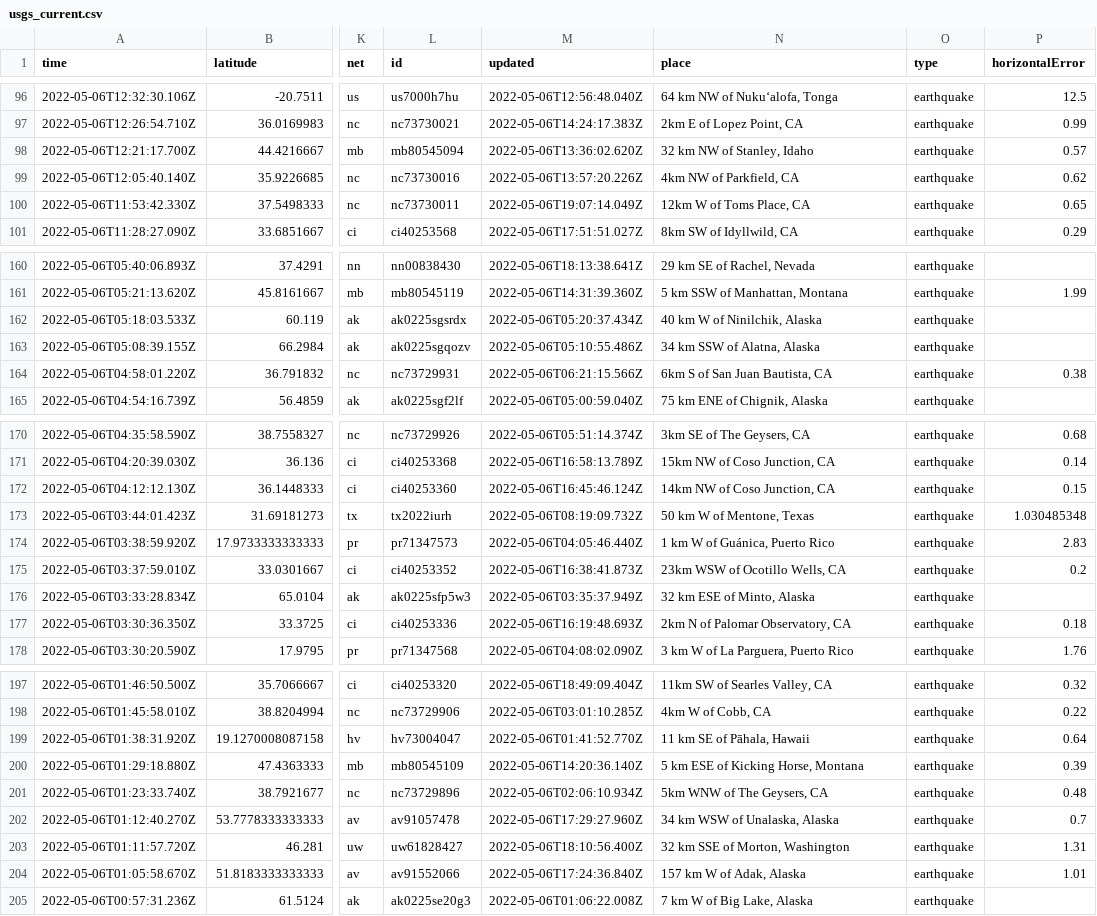
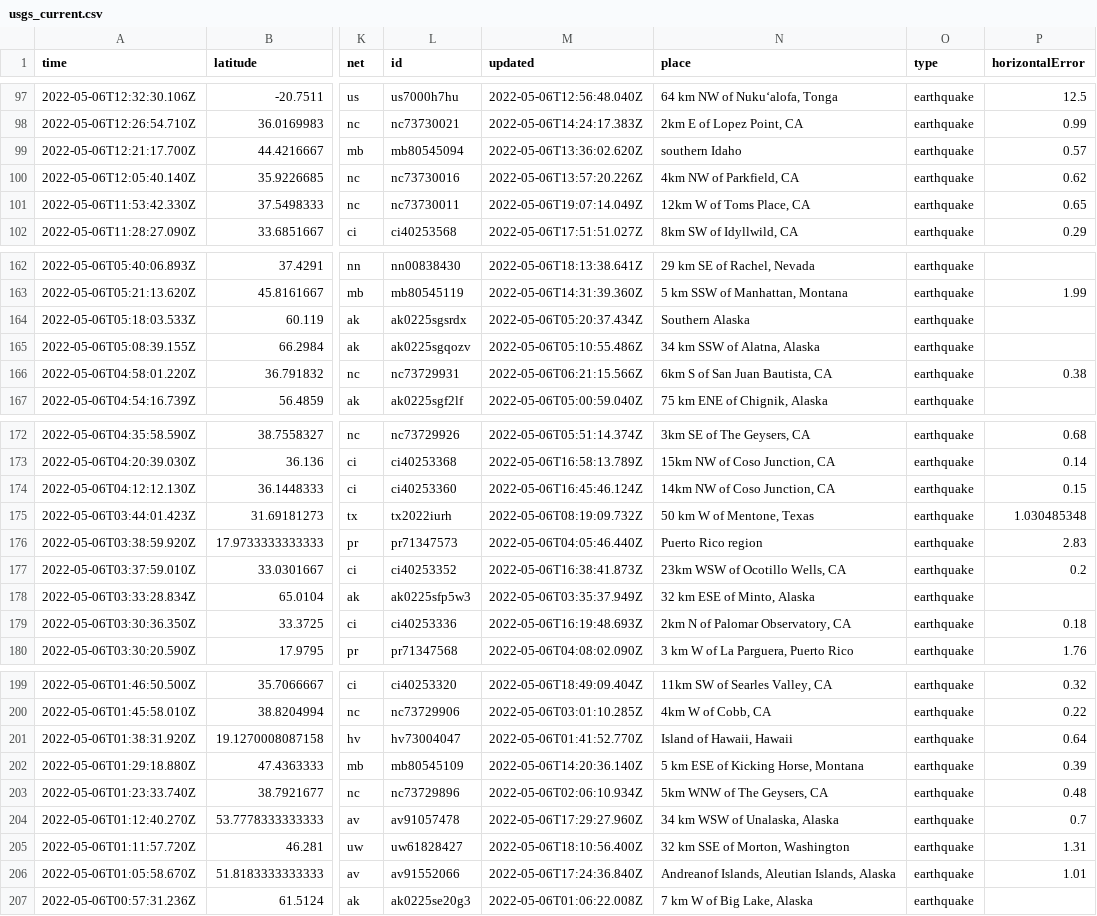
Before and after one commit to lizmurray3/my-data-robot, a CSV file: usgs_current.csv, drawn as a sheet; only a part is shown, gaps mark what is left out; addresses are those after the commit; the diff covers the shown part only; the diff names each change by its address in the sheet, - before the commit and + after, or states it on an @@ line.

```diff
--- a/usgs_current.csv
+++ b/usgs_current.csv
-N99 (place): 32 km NW of Stanley, Idaho
+N99 (place): southern Idaho
-N164 (place): 40 km W of Ninilchik, Alaska
+N164 (place): Southern Alaska
-N176 (place): 1 km W of Guánica, Puerto Rico
+N176 (place): Puerto Rico region
-N201 (place): 11 km SE of Pāhala, Hawaii
+N201 (place): Island of Hawaii, Hawaii
-N206 (place): 157 km W of Adak, Alaska
+N206 (place): Andreanof Islands, Aleutian Islands, Alaska
```
Also changed, not shown: 2 added rows, 1 removed row and 5 edited cells elsewhere in this file.
